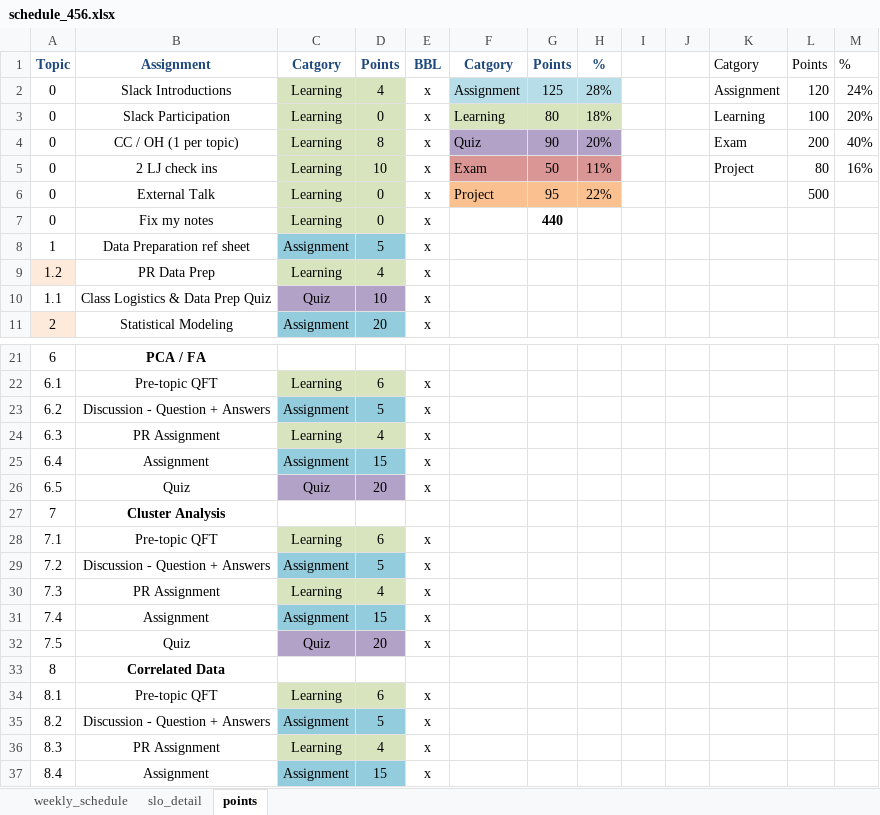
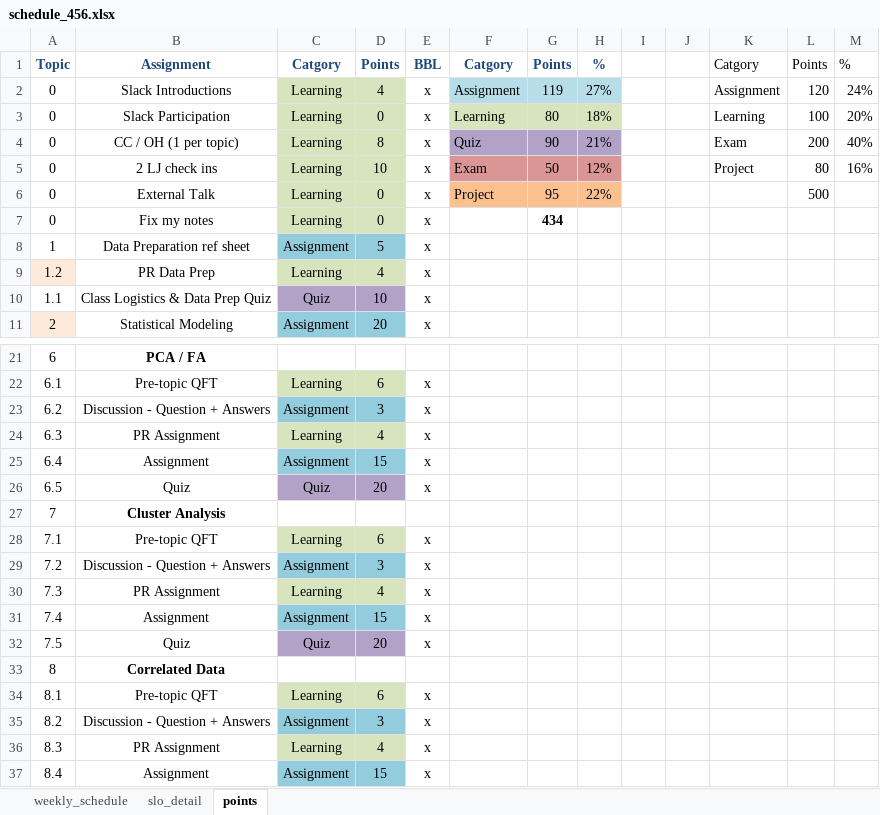
Before and after one commit to norcalbiostat/MATH456, an Excel workbook: schedule_456.xlsx, sheet points, drawn as a sheet; only a part is shown, gaps mark what is left out; values as stored, in another font and other column widths than the file's, no borders; the diff names each change by its address in the sheet, - before the commit and + after, or states it on an @@ line.

```diff
--- a/schedule_456.xlsx (sheet points)
+++ b/schedule_456.xlsx (sheet points)
-G2: 125
+G2: 119
-H2: 28%
+H2: 27%
-H4: 20%
+H4: 21%
-H5: 11%
+H5: 12%
-G7: 440
+G7: 434
-D23: 5
+D23: 3
-D29: 5
+D29: 3
-D35: 5
+D35: 3
```
Also changed, not shown: 4 other files.
